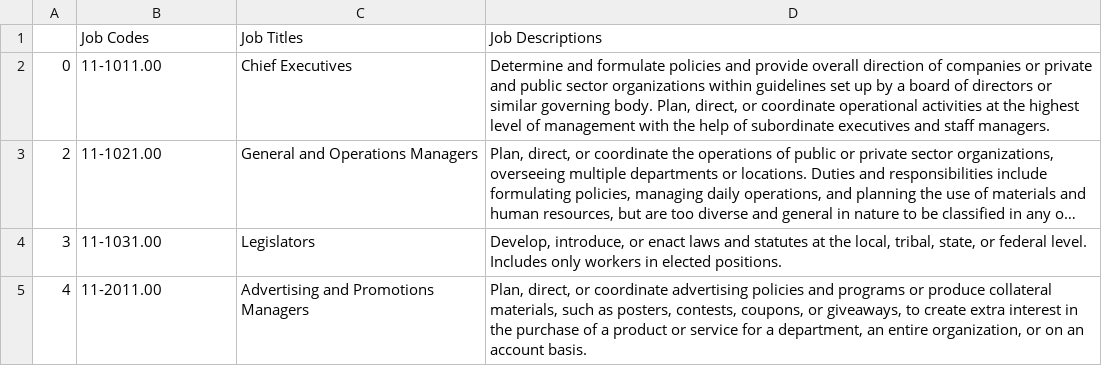
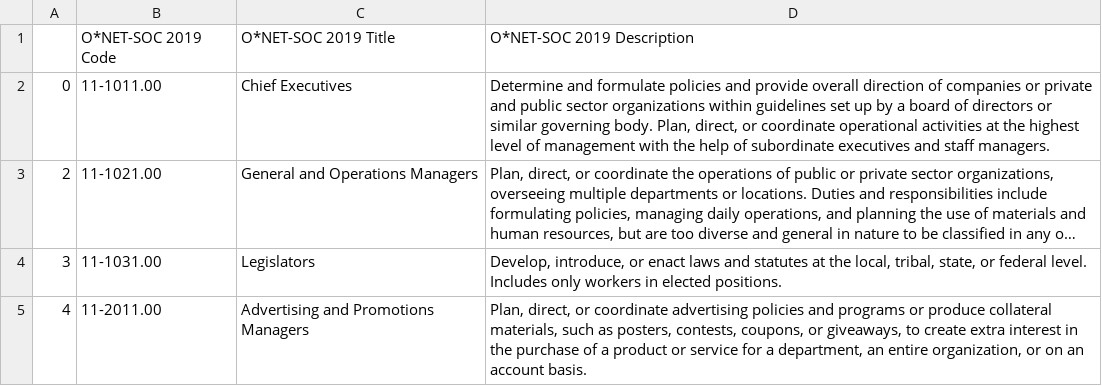
Before and after one commit to mehtahetul/ResumeParser_JAHN, a CSV file: ONET_final.csv, drawn as a sheet; only a part is shown; long unchanged cells end in ….

```diff
--- a/ONET_final.csv
+++ b/ONET_final.csv
@@ -1,2 +1,2 @@
-,Job Codes,Job Titles,Job Descriptions
+,O*NET-SOC 2019 Code,O*NET-SOC 2019 Title,O*NET-SOC 2019 Description
 0,11-1011.00,Chief Executives,"Determine and formulate policies and provide overall direction of companies or private and public sector organizations within guidelines set up by a board of directors or similar governing body. Plan, direct, or coordinate operational activities at the highest level of management with the help of subordinate executives and staff managers."
```
Also changed, not shown: 4 other files.
